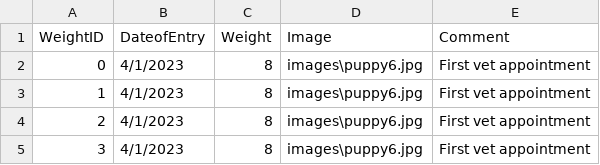
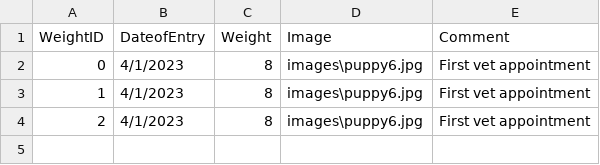
Before and after one commit to BeanCheeseTaco/PuppyProject_HCI584, a CSV file: data/Max.csv, drawn as a sheet; the diff names each change by its address in the sheet, - before the commit and + after, or states it on an @@ line.

```diff
--- a/data/Max.csv
+++ b/data/Max.csv
-row 5: 3 | 4/1/2023 | 8 | images\puppy6.jpg | First vet appointment
```
Also changed, not shown: 3 other files.
